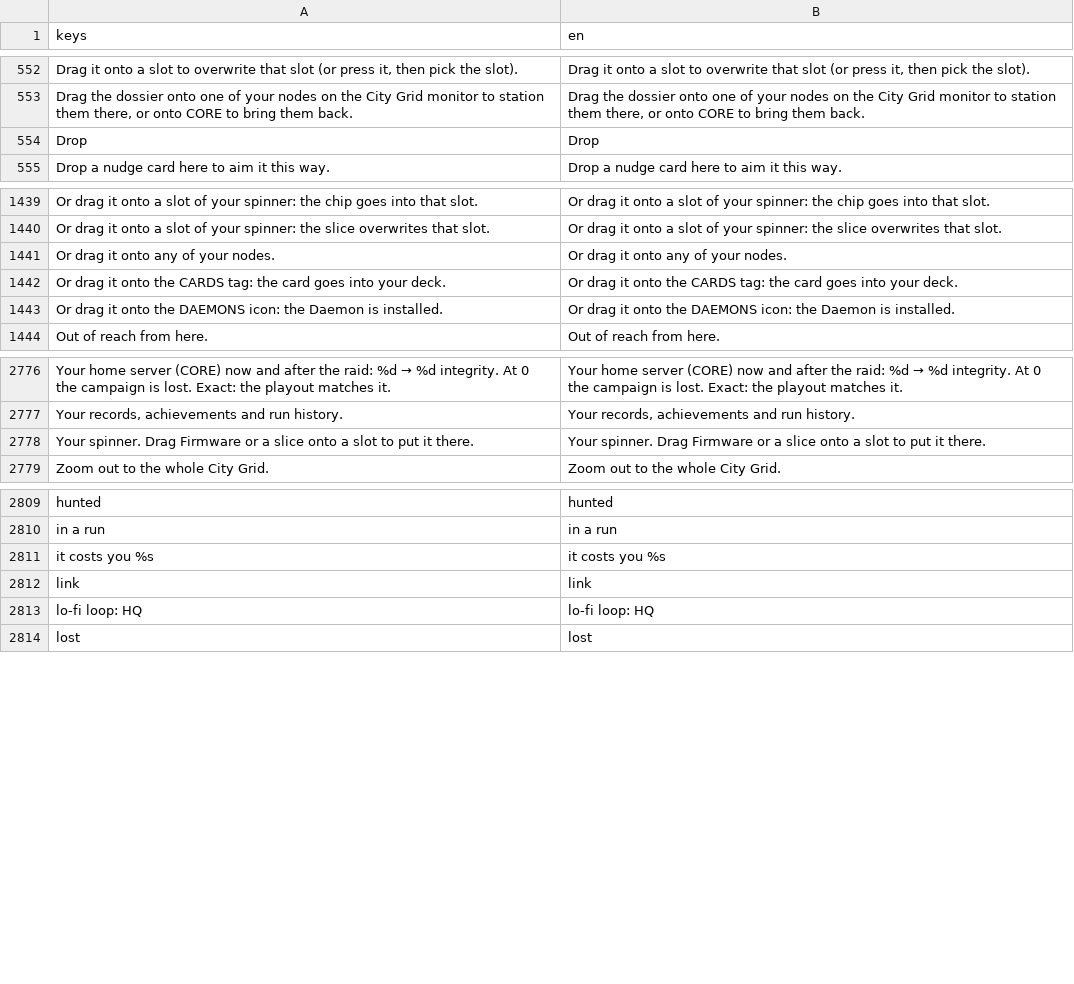
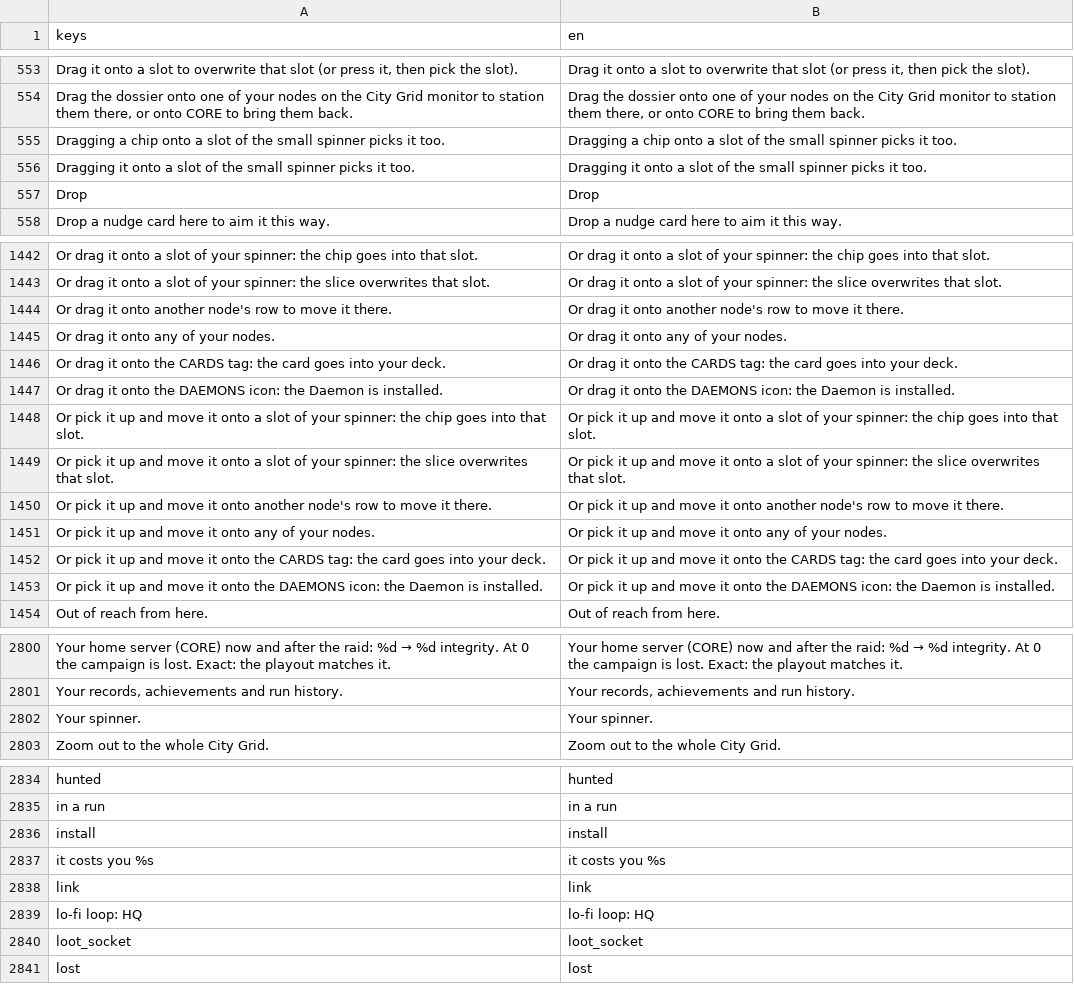
Before and after one commit to Noitues/REBEL_CELL, a CSV file: assets/text/strings.csv, drawn as a sheet; only a part is shown, gaps mark what is left out; removed rows and columns are numbered as before the commit, all else as after; the diff covers the shown part only; the diff names each change by its address in the sheet, - before the commit and + after, or states it on an @@ line.

```diff
--- a/assets/text/strings.csv
+++ b/assets/text/strings.csv
+row 555: Dragging a chip onto a slot of the small spinner picks it too. | Dragging a chip onto a slot of the small spinner picks it too.
+row 556: Dragging it onto a slot of the small spinner picks it too. | Dragging it onto a slot of the small spinner picks it too.
+row 1444: Or drag it onto another node's row to move it there. | Or drag it onto another node's row to move it there.
+row 1448: Or pick it up and move it onto a slot of your spinner: the chip goes into that slot. | Or pick it up and move it onto a slot of your spinner: the chip goes into that slot.
+row 1449: Or pick it up and move it onto a slot of your spinner: the slice overwrites that slot. | Or pick it up and move it onto a slot of your spinner: the slice overwrites that slot.
+row 1450: Or pick it up and move it onto another node's row to move it there. | Or pick it up and move it onto another node's row to move it there.
+row 1451: Or pick it up and move it onto any of your nodes. | Or pick it up and move it onto any of your nodes.
+row 1452: Or pick it up and move it onto the CARDS tag: the card goes into your deck. | Or pick it up and move it onto the CARDS tag: the card goes into your deck.
+row 1453: Or pick it up and move it onto the DAEMONS icon: the Daemon is installed. | Or pick it up and move it onto the DAEMONS icon: the Daemon is installed.
-row 2778: Your spinner. Drag Firmware or a slice onto a slot to put it there. | Your spinner. Drag Firmware or a slice onto a slot to put it there.
+row 2802: Your spinner. | Your spinner.
+row 2836: install | install
+row 2840: loot_socket | loot_socket
```
Also changed, not shown: 20 added rows, 1 removed row and 4 edited cells elsewhere in this file, 23 other files.
